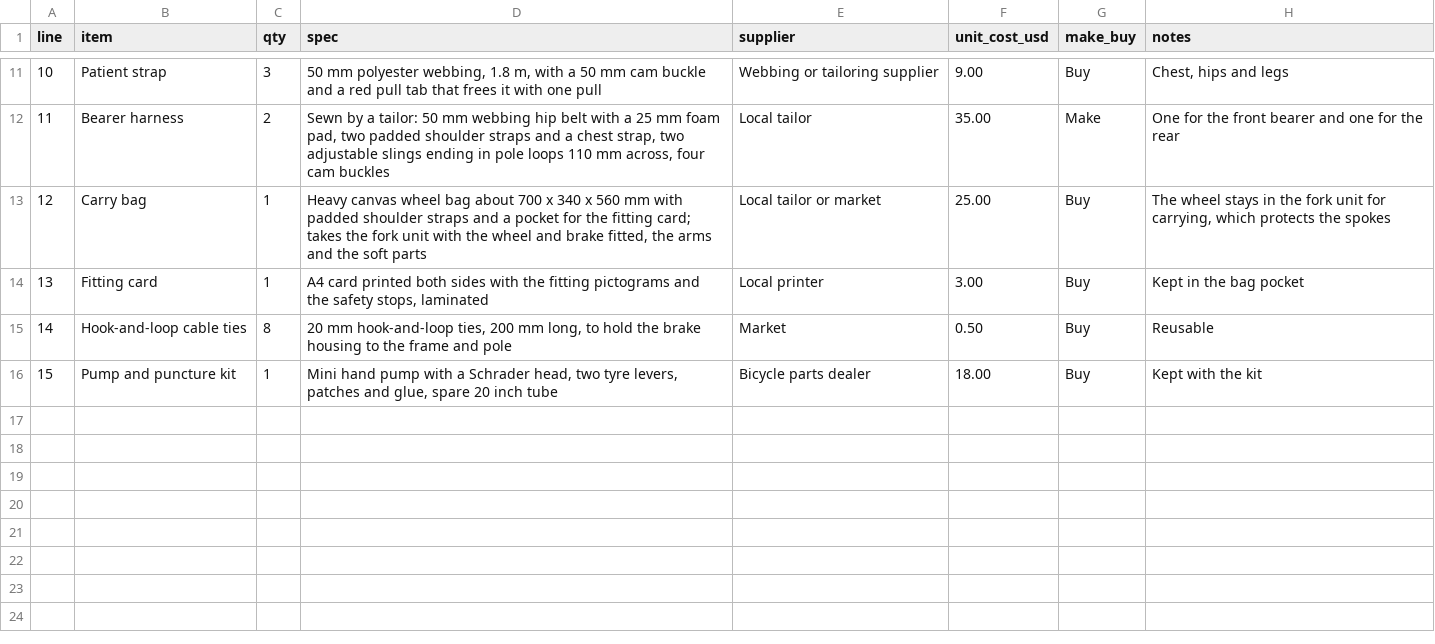
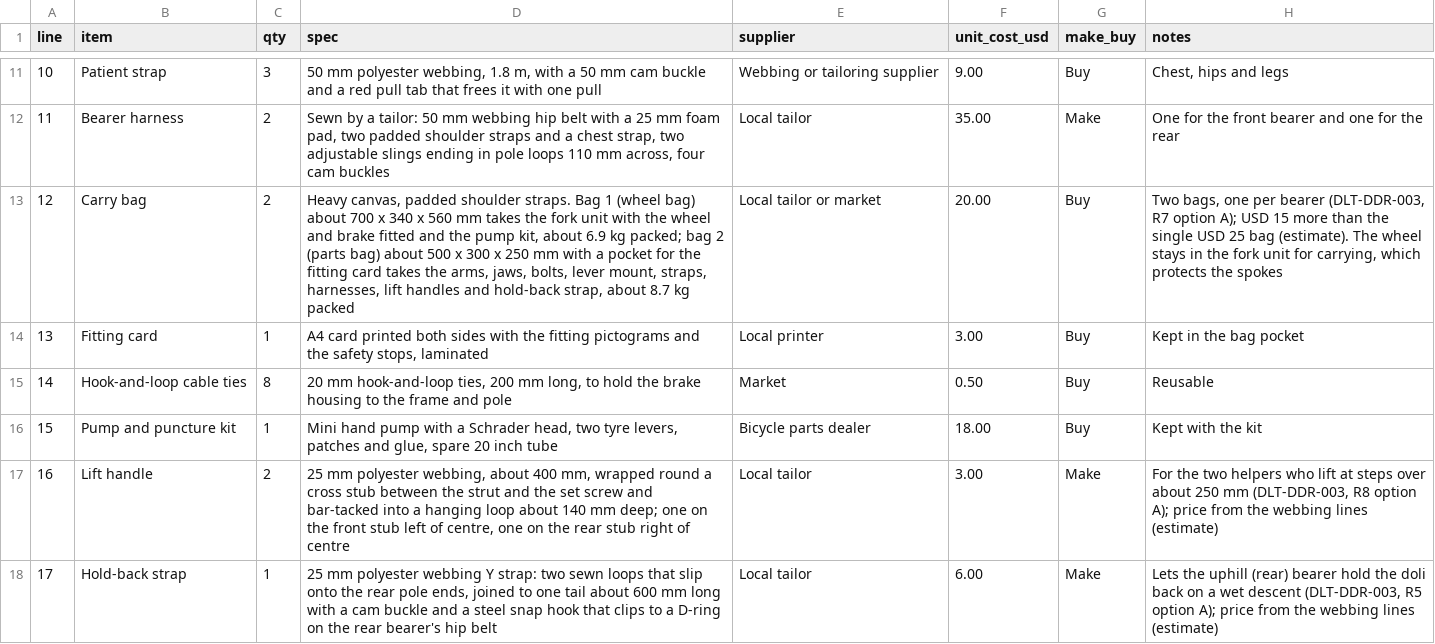
Before and after one commit to BoujeeEnjinia1701/dolitrail, a CSV file: bom/bom.csv, drawn as a sheet; only a part is shown, gaps mark what is left out.

```diff
--- a/bom/bom.csv
+++ b/bom/bom.csv
@@ -12,3 +12,3 @@ line,item,qty,spec,supplier,unit_cost_usd,make_buy,notes
 11,Bearer harness,2,"Sewn by a tailor: 50 mm webbing hip belt with a 25 mm foam pad, two padded shoulder straps and a chest strap, two adjustable slings ending in pole loops 110 mm across, four cam buckles",Local tailor,35.00,Make,One for the front bearer and one for the rear
-12,Carry bag,1,"Heavy canvas wheel bag about 700 x 340 x 560 mm with padded shoulder straps and a pocket for the fitting card; takes the fork unit with the wheel and brake fitted, the arms and the soft parts",Local tailor or market,25.00,Buy,"The wheel stays in the fork unit for carrying, which protects the spokes"
+12,Carry bag,2,"Heavy canvas, padded shoulder straps. Bag 1 (wheel bag) about 700 x 340 x 560 mm takes the fork unit with the wheel and brake fitted and the pump kit, about 6.9 kg packed; bag 2 (parts bag) about 500 x 300 x 250 mm with a pocket for the fitting card takes the arms, jaws, bolts, lever mount, straps, harnesses, lift handles and hold-back strap, about 8.7 kg packed",Local tailor or market,20.00,Buy,"Two bags, one per bearer (DLT-DDR-003, R7 option A); USD 15 more than the single USD 25 bag (estimate). The wheel stays in the fork unit for carrying, which protects the spokes"
 13,Fitting card,1,"A4 card printed both sides with the fitting pictograms and the safety stops, laminated",Local printer,3.00,Buy,Kept in the bag pocket
@@ -16 +16,3 @@ line,item,qty,spec,supplier,unit_cost_usd,make_buy,notes
 15,Pump and puncture kit,1,"Mini hand pump with a Schrader head, two tyre levers, patches and glue, spare 20 inch tube",Bicycle parts dealer,18.00,Buy,Kept with the kit
+16,Lift handle,2,"25 mm polyester webbing, about 400 mm, wrapped round a cross stub between the strut and the set screw and bar-tacked into a hanging loop about 140 mm deep; one on the front stub left of centre, one on the rear stub right of centre",Local tailor,3.00,Make,"For the two helpers who lift at steps over about 250 mm (DLT-DDR-003, R8 option A); price from the webbing lines (estimate)"
+17,Hold-back strap,1,"25 mm polyester webbing Y strap: two sewn loops that slip onto the rear pole ends, joined to one tail about 600 mm long with a cam buckle and a steel snap hook that clips to a D-ring on the rear bearer's hip belt",Local tailor,6.00,Make,"Lets the uphill (rear) bearer hold the doli back on a wet descent (DLT-DDR-003, R5 option A); price from the webbing lines (estimate)"
```
Also changed, not shown: docs/04-calcs/results.csv, 47 other files.
